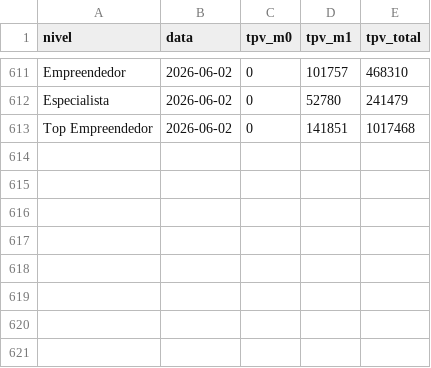
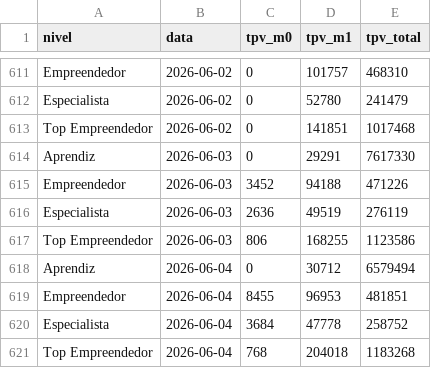
Before and after one commit to biancafnunes/resellers-grid, a CSV file: daily_tpv.csv, drawn as a sheet; only a part is shown, gaps mark what is left out; the diff names each change by its address in the sheet, - before the commit and + after, or states it on an @@ line.

Commit message:
data: update 05/06/26

```diff
--- a/daily_tpv.csv
+++ b/daily_tpv.csv
+row 614: Aprendiz | 2026-06-03 | 0 | 29291 | 7617330
+row 615: Empreendedor | 2026-06-03 | 3452 | 94188 | 471226
+row 616: Especialista | 2026-06-03 | 2636 | 49519 | 276119
+row 617: Top Empreendedor | 2026-06-03 | 806 | 168255 | 1123586
+row 618: Aprendiz | 2026-06-04 | 0 | 30712 | 6579494
+row 619: Empreendedor | 2026-06-04 | 8455 | 96953 | 481851
+row 620: Especialista | 2026-06-04 | 3684 | 47778 | 258752
+row 621: Top Empreendedor | 2026-06-04 | 768 | 204018 | 1183268
```
Also changed, not shown: daily_device_orders.csv, daily_leads.csv, 8 other files.
